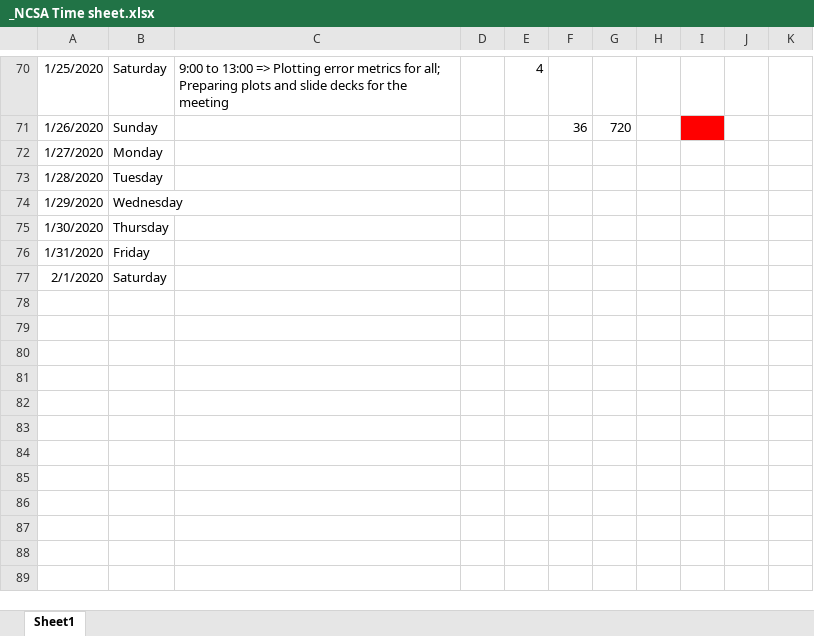
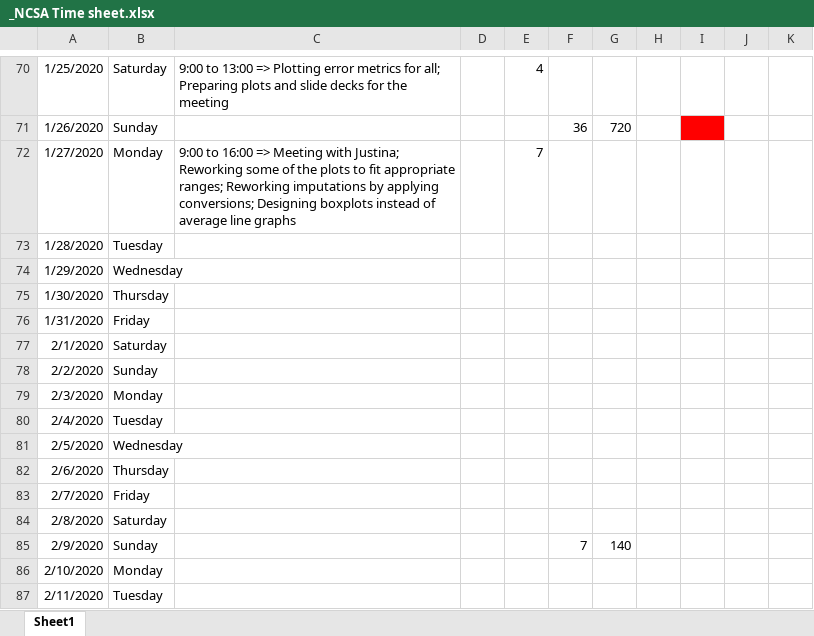
Before and after one commit to snehG0205/NCSA_genomics, an Excel workbook: _NCSA Time sheet.xlsx, sheet Sheet1, drawn as a sheet; only a part is shown, gaps mark what is left out; values as stored, in another font and other column widths than the file's, no borders; the diff names each change by its address in the sheet, - before the commit and + after, or states it on an @@ line.

Commit message:
redefined graphs and data converted

```diff
--- a/_NCSA Time sheet.xlsx (sheet Sheet1)
+++ b/_NCSA Time sheet.xlsx (sheet Sheet1)
-C72: (empty)
+C72: 9:00 to 16:00 => Meeting with Justina; Reworking some of the plots to fit appropriate ranges; Reworking imputations by applying conversions; Designing boxplots instead of average line graphs
-E72: (empty)
+E72: 7
+row 78: 2/2/2020 | Sunday
+row 79: 2/3/2020 | Monday
+row 80: 2/4/2020 | Tuesday
+row 81: 2/5/2020 | Wednesday
+row 82: 2/6/2020 | Thursday
+row 83: 2/7/2020 | Friday
+row 84: 2/8/2020 | Saturday
+row 85: 2/9/2020 | Sunday |  |  |  | 7 | 140
+row 86: 2/10/2020 | Monday
+row 87: 2/11/2020 | Tuesday
```
Also changed, not shown: 21 other files.
